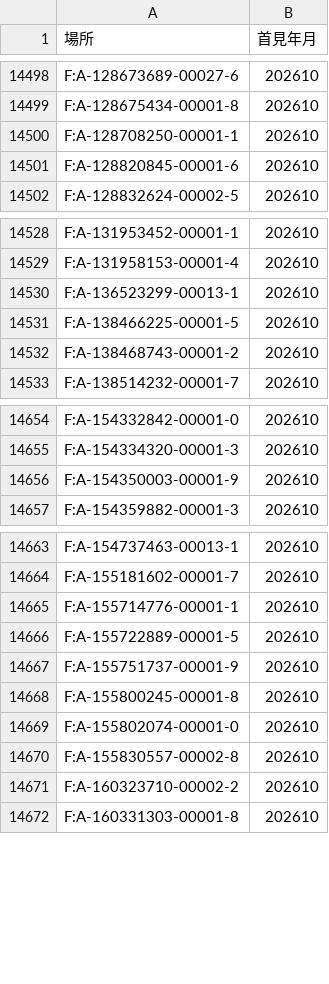
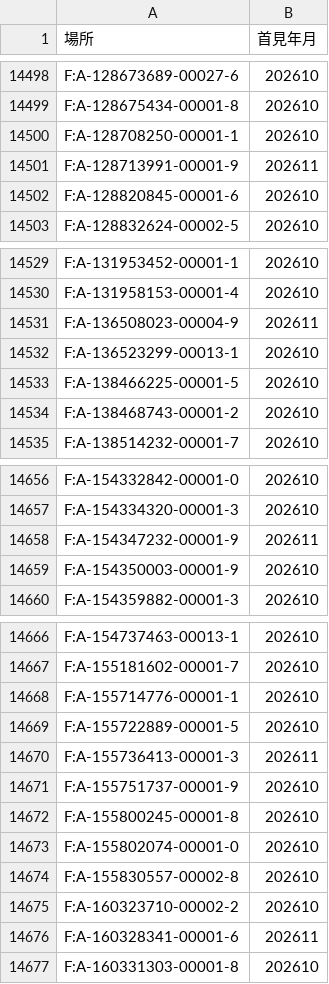
Before and after one commit to Andy-Zhang-22/chailease-work, a CSV file: leads/industry/seen-sites.csv, drawn as a sheet; only a part is shown, gaps mark what is left out; the diff covers the shown part only.

```diff
--- a/leads/industry/seen-sites.csv
+++ b/leads/industry/seen-sites.csv
@@ -14500,2 +14500,3 @@ F:A-128675434-00001-8,202610
 F:A-128708250-00001-1,202610
+F:A-128713991-00001-9,202611
 F:A-128820845-00001-6,202610
@@ -14529,2 +14530,3 @@ F:A-131953452-00001-1,202610
 F:A-131958153-00001-4,202610
+F:A-136508023-00004-9,202611
 F:A-136523299-00013-1,202610
@@ -14655,2 +14657,3 @@ F:A-154332842-00001-0,202610
 F:A-154334320-00001-3,202610
+F:A-154347232-00001-9,202611
 F:A-154350003-00001-9,202610
@@ -14666,2 +14669,3 @@ F:A-155714776-00001-1,202610
 F:A-155722889-00001-5,202610
+F:A-155736413-00001-3,202611
 F:A-155751737-00001-9,202610
@@ -14671,2 +14675,3 @@ F:A-155830557-00002-8,202610
 F:A-160323710-00002-2,202610
+F:A-160328341-00001-6,202611
 F:A-160331303-00001-8,202610
```
Also changed, not shown: 42 added rows elsewhere in this file, 3 other files.
